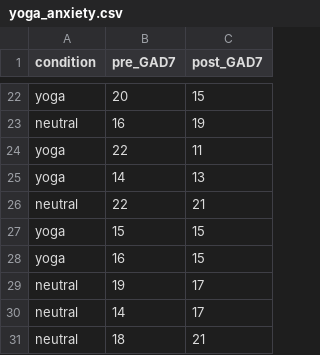
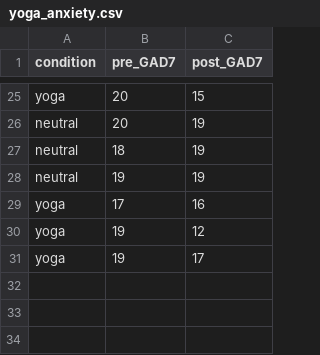
Before and after one commit to dfreestone/statistics_course, a CSV file: data/yoga_anxiety.csv, drawn as a sheet; only a part is shown, gaps mark what is left out; removed rows and columns are numbered as before the commit, all else as after; the diff covers the shown part only; the diff names each change by its address in the sheet, - before the commit and + after, or states it on an @@ line.

Commit message:
Added pre_ and post_ GAD7 scores

```diff
--- a/data/yoga_anxiety.csv
+++ b/data/yoga_anxiety.csv
-B26 (pre_GAD7): 16
+B26 (pre_GAD7): 20
-row 24: yoga | 22 | 11
-row 25: yoga | 14 | 13
-B27 (pre_GAD7): 22
+B27 (pre_GAD7): 18
-C27 (post_GAD7): 21
+C27 (post_GAD7): 19
-row 27: yoga | 15 | 15
-row 28: yoga | 16 | 15
-C28 (post_GAD7): 17
+C28 (post_GAD7): 19
-row 30: neutral | 14 | 17
-row 31: neutral | 18 | 21
+row 29: yoga | 17 | 16
+row 30: yoga | 19 | 12
+row 31: yoga | 19 | 17
```
Also changed, not shown: 10 added rows, 7 removed rows, 1 moved row and 16 edited cells elsewhere in this file.
